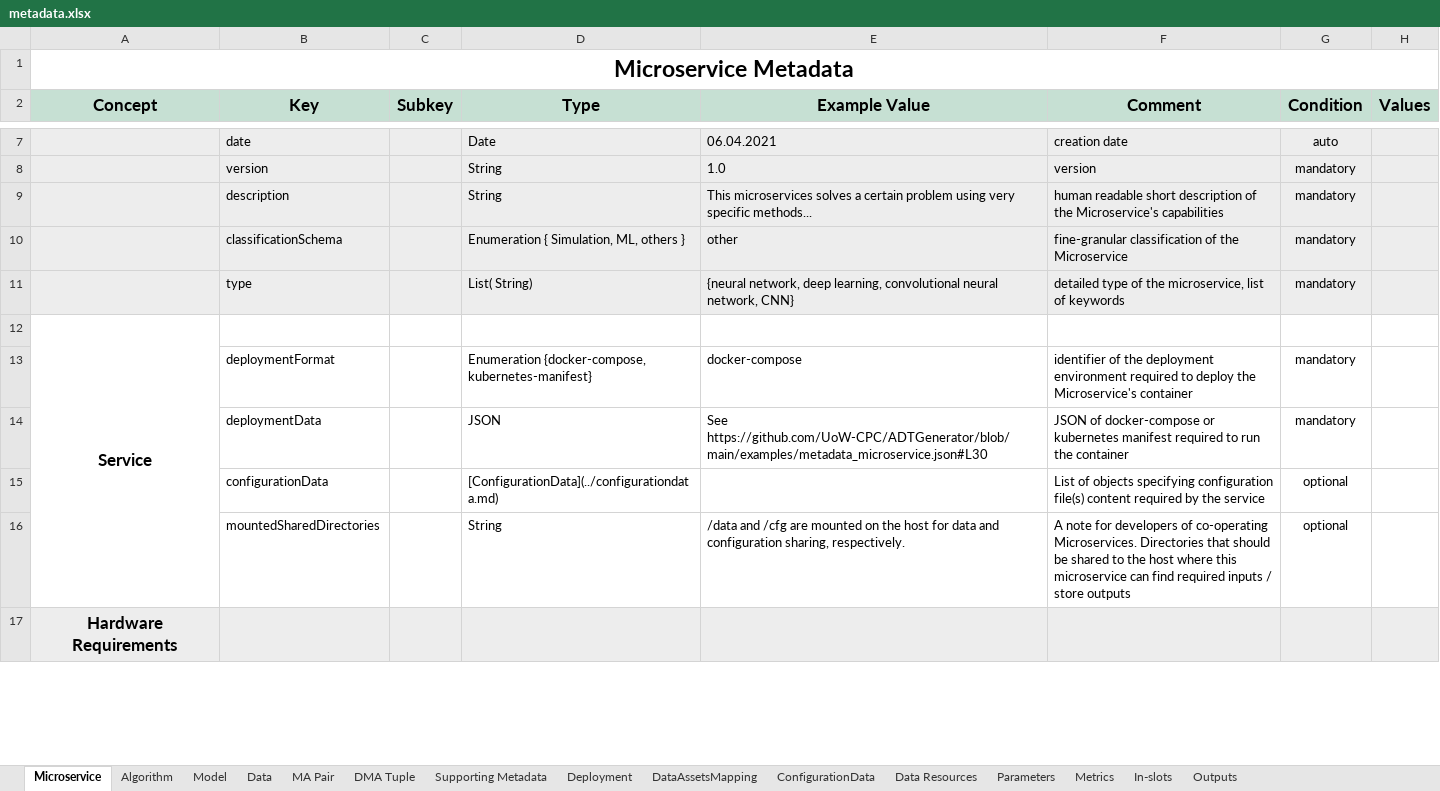
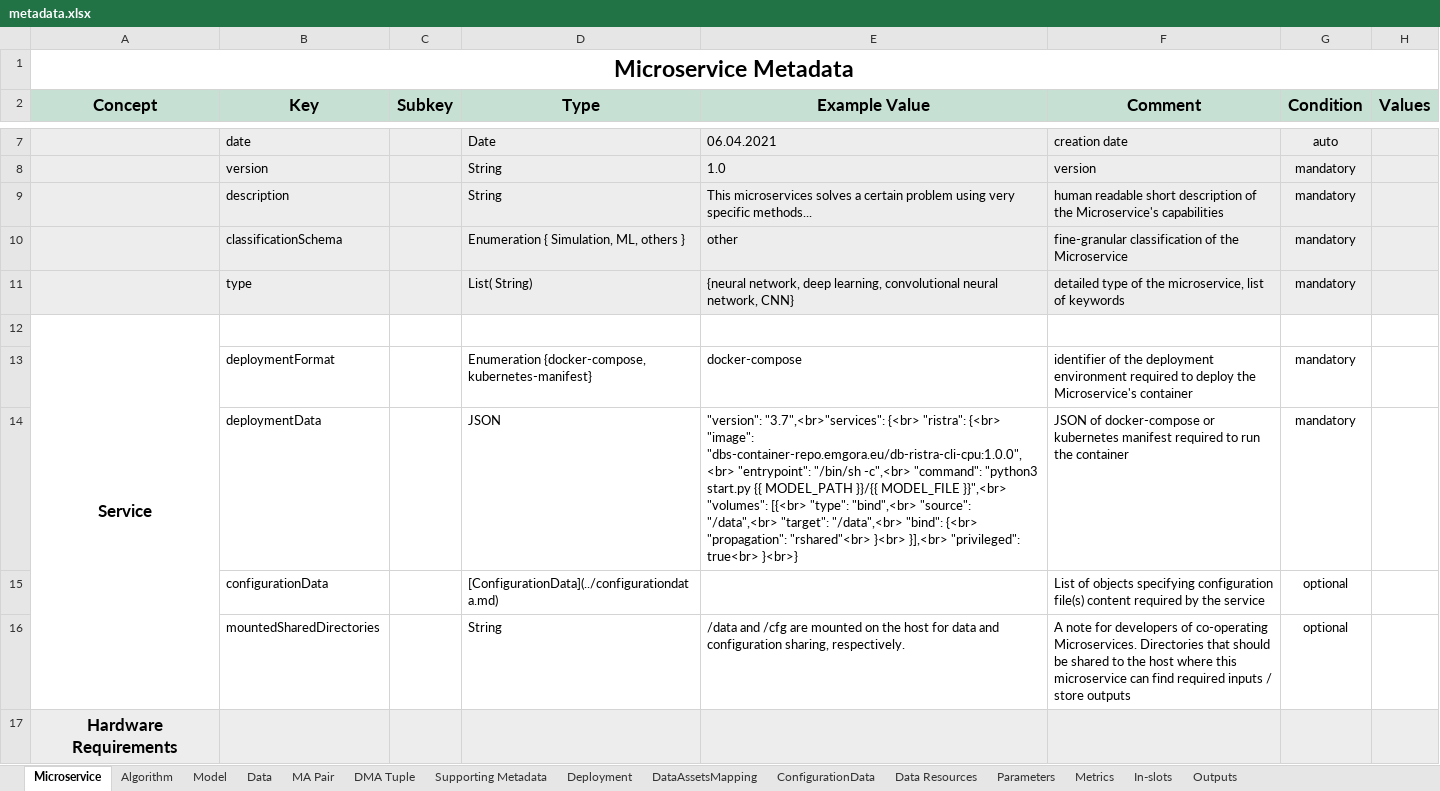
Before and after one commit to DIGITbrain/digitbrain.github.io, an Excel workbook: metadata.xlsx, sheet Microservice, drawn as a sheet; only a part is shown, gaps mark what is left out; values as stored, in another font and other column widths than the file's, no borders; charts and pictures not drawn; the diff names each change by its address in the sheet, - before the commit and + after, or states it on an @@ line.

Commit message:
docs(ms): improve deploymentData example

```diff
--- a/metadata.xlsx (sheet Microservice)
+++ b/metadata.xlsx (sheet Microservice)
-E14 (Example Value): See https://github.com/UoW-CPC/ADTGenerator/blob/main/examples/metadata_microservice.json#L30
+E14 (Example Value): "version": "3.7",<br>"services": {<br> "ristra": {<br> "image": "dbs-container-repo.emgora.eu/db-ristra-cli-cpu:1.0.0",<br> "entrypoint": "/bin/sh -c",<br> "command": "python3 start.py {{ MODEL_PATH }}/{{ MODEL_FILE }}",<br> "volumes": [{<br> "type": "bind",<br> "source": "/data",<br> "target": "/data",<br> "bind": {<br> "propagation": "rshared"<br> }<br> }],<br> "privileged": true<br> }<br>}
```
Also changed, not shown: charts or pictures.
